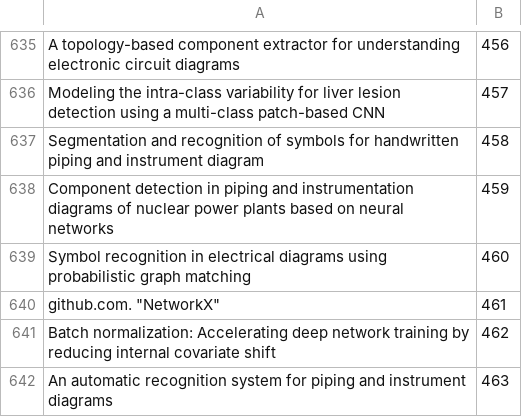
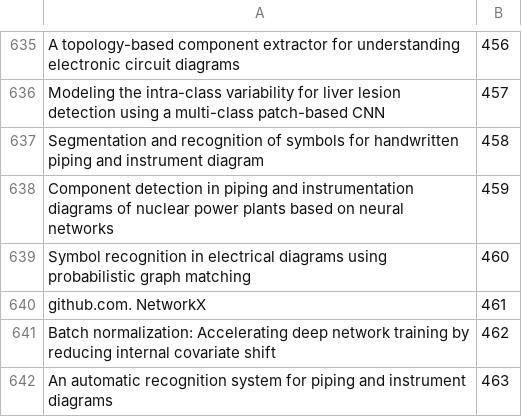
Before and after one commit to Nidhood/CPlus_complete_learning_path, a CSV file: Projects/#3 Application of PageRank Algorithm/csvToGraph/number_name_equivalence.csv, drawn as a sheet; only a part is shown, gaps mark what is left out.

Commit message:
Update number_name_equivalence.csv
Small correction

```diff
--- a/Projects/#3 Application of PageRank Algorithm/csvToGraph/number_name_equivalence.csv
+++ b/Projects/#3 Application of PageRank Algorithm/csvToGraph/number_name_equivalence.csv
@@ -639,3 +639,3 @@ Component detection in piping and instrumentation diagrams of nuclear power plan
 Symbol recognition in electrical diagrams using probabilistic graph matching,460
-github.com. "NetworkX",461
+github.com. NetworkX,461
 Batch normalization: Accelerating deep network training by reducing internal covariate shift,462
```
